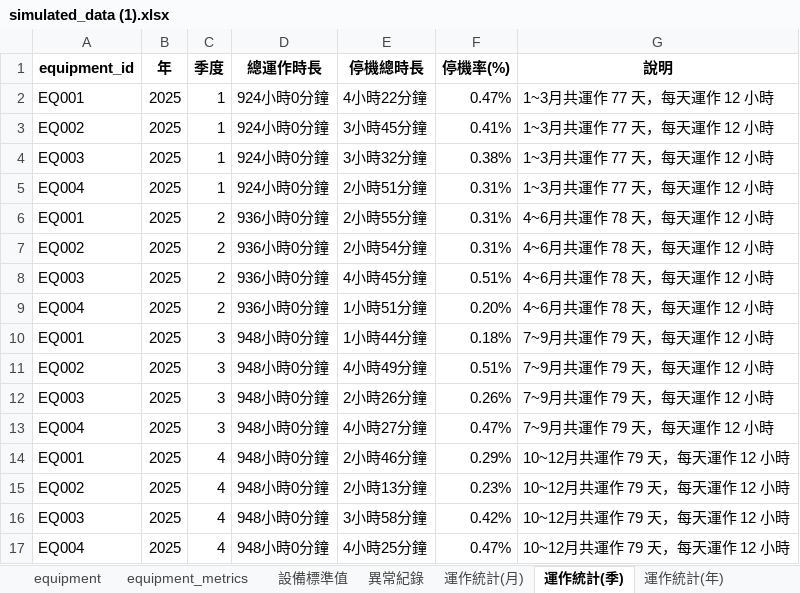
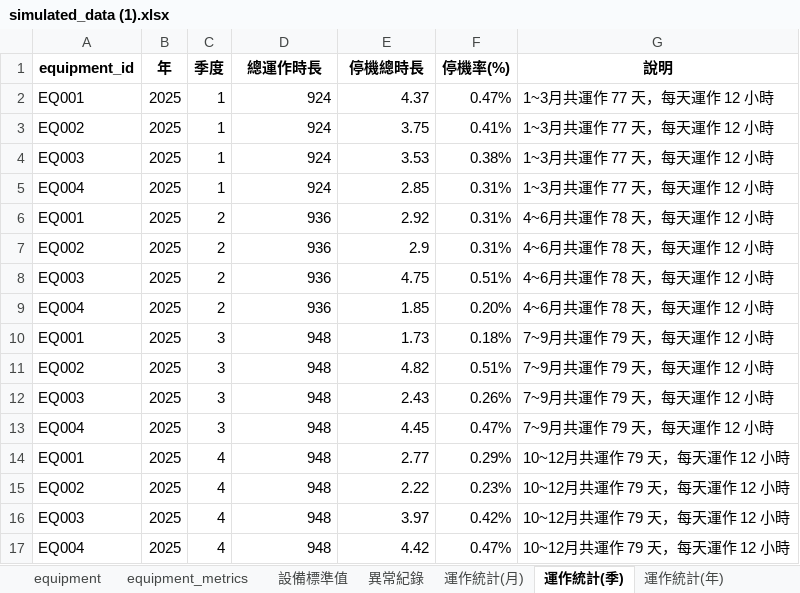
Before and after one commit to XuQingTW/capstone-project, an Excel workbook: data/simulated_data (1).xlsx, sheet 運作統計(季), drawn as a sheet; values as stored, in another font and other column widths than the file's, no borders; charts and pictures not drawn; the diff names each change by its address in the sheet, - before the commit and + after, or states it on an @@ line.

```diff
--- a/data/simulated_data (1).xlsx (sheet 運作統計(季))
+++ b/data/simulated_data (1).xlsx (sheet 運作統計(季))
-D2:D5 (總運作時長): 924小時0分鐘
+D2:D5 (總運作時長): 924
-E2 (停機總時長): 4小時22分鐘
+E2 (停機總時長): 4.37
-E3 (停機總時長): 3小時45分鐘
+E3 (停機總時長): 3.75
-E4 (停機總時長): 3小時32分鐘
+E4 (停機總時長): 3.53
-E5 (停機總時長): 2小時51分鐘
+E5 (停機總時長): 2.85
-D6:D9 (總運作時長): 936小時0分鐘
+D6:D9 (總運作時長): 936
-E6 (停機總時長): 2小時55分鐘
+E6 (停機總時長): 2.92
-E7 (停機總時長): 2小時54分鐘
+E7 (停機總時長): 2.9
-E8 (停機總時長): 4小時45分鐘
+E8 (停機總時長): 4.75
-E9 (停機總時長): 1小時51分鐘
+E9 (停機總時長): 1.85
-D10:D17 (總運作時長): 948小時0分鐘
+D10:D17 (總運作時長): 948
-E10 (停機總時長): 1小時44分鐘
+E10 (停機總時長): 1.73
-E11 (停機總時長): 4小時49分鐘
+E11 (停機總時長): 4.82
-E12 (停機總時長): 2小時26分鐘
+E12 (停機總時長): 2.43
-E13 (停機總時長): 4小時27分鐘
+E13 (停機總時長): 4.45
-E14 (停機總時長): 2小時46分鐘
+E14 (停機總時長): 2.77
-E15 (停機總時長): 2小時13分鐘
+E15 (停機總時長): 2.22
-E16 (停機總時長): 3小時58分鐘
+E16 (停機總時長): 3.97
-E17 (停機總時長): 4小時25分鐘
+E17 (停機總時長): 4.42
```
Also changed, not shown: sheet 異常紀錄, sheet 運作統計(月), sheet 各異常統計(月), sheet 各異常統計(季), sheet 各異常統計(年), sheet 運作統計(年), 1 more sheet, charts or pictures, 2 other files.
